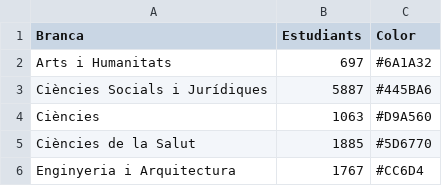
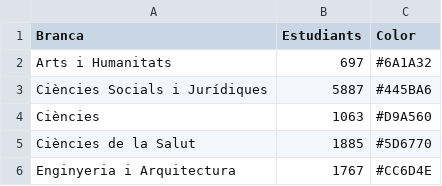
Before and after one commit to pauturvalles/universitatdegirona, a CSV file: csv/Matriculados_rama_URV.csv, drawn as a sheet.

Commit message:
Update Matriculados_rama_URV.csv

```diff
--- a/csv/Matriculados_rama_URV.csv
+++ b/csv/Matriculados_rama_URV.csv
@@ -5,2 +5,2 @@ Ciències,1063,#D9A560
 Ciències de la Salut,1885,#5D6770
-Enginyeria i Arquitectura,1767,#CC6D4
+Enginyeria i Arquitectura,1767,#CC6D4E
```
